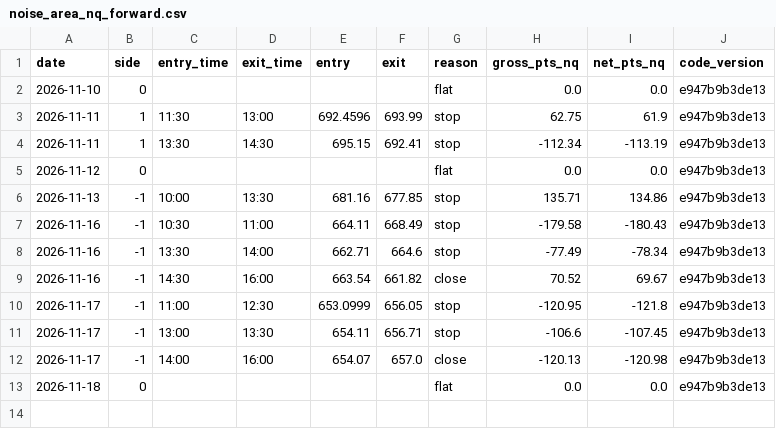
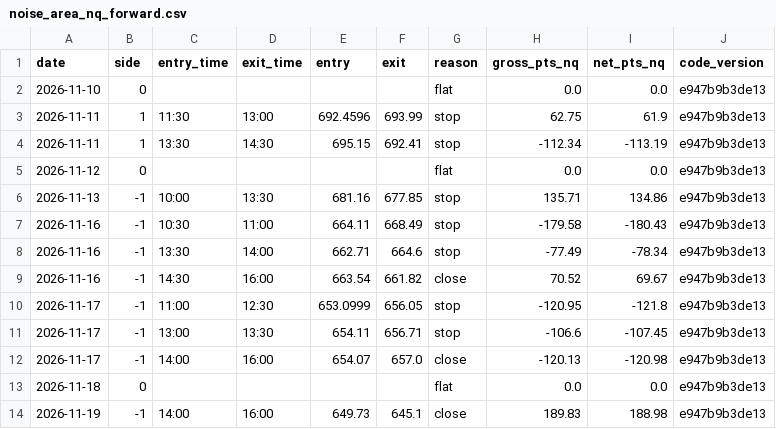
Before and after one commit to sebastianoXVII/CLAUDE, a CSV file: research/forward/noise_area_nq_forward.csv, drawn as a sheet; the diff names each change by its address in the sheet, - before the commit and + after, or states it on an @@ line.

Commit message:
Forward test Noise Area NQ: 2026-11-20

```diff
--- a/research/forward/noise_area_nq_forward.csv
+++ b/research/forward/noise_area_nq_forward.csv
+row 14: 2026-11-19 | -1 | 14:00 | 16:00 | 649.73 | 645.1 | close | 189.83 | 188.98 | e947b9b3de13
```
